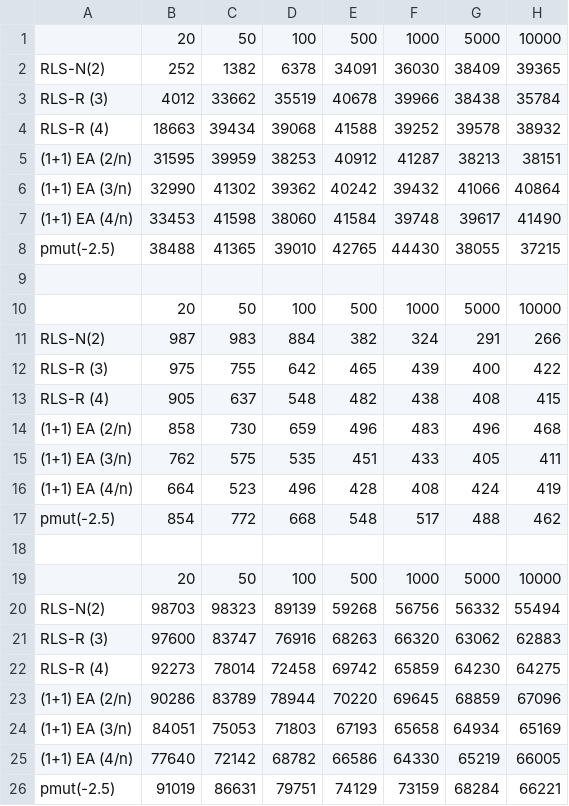
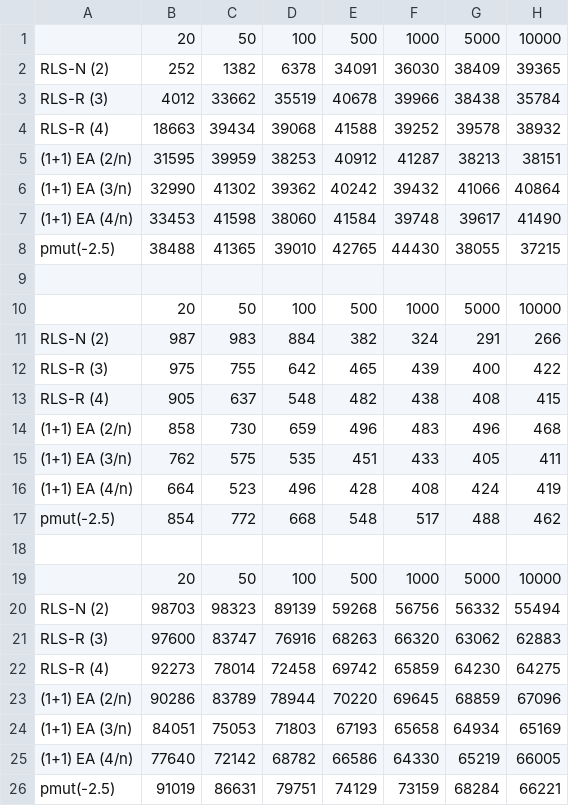
Before and after one commit to Err404NameNotFound/PartitionSolvingWithEAs, a CSV file: Thesis/data/uniform/multipleN_2.csv, drawn as a sheet.

```diff
--- a/Thesis/data/uniform/multipleN_2.csv
+++ b/Thesis/data/uniform/multipleN_2.csv
@@ -1,3 +1,3 @@
 ;20;50;100;500;1000;5000;10000
-RLS-N(2);252;1382;6378;34091;36030;38409;39365
+RLS-N (2);252;1382;6378;34091;36030;38409;39365
 RLS-R (3);4012;33662;35519;40678;39966;38438;35784
@@ -10,3 +10,3 @@ pmut(-2.5);38488;41365;39010;42765;44430;38055;37215
 ;20;50;100;500;1000;5000;10000
-RLS-N(2);987;983;884;382;324;291;266
+RLS-N (2);987;983;884;382;324;291;266
 RLS-R (3);975;755;642;465;439;400;422
@@ -19,3 +19,3 @@ pmut(-2.5);854;772;668;548;517;488;462
 ;20;50;100;500;1000;5000;10000
-RLS-N(2);98703;98323;89139;59268;56756;56332;55494
+RLS-N (2);98703;98323;89139;59268;56756;56332;55494
 RLS-R (3);97600;83747;76916;68263;66320;63062;62883
```
Also changed, not shown: Thesis/data/binomial/multipleN.csv, 28 other files.
